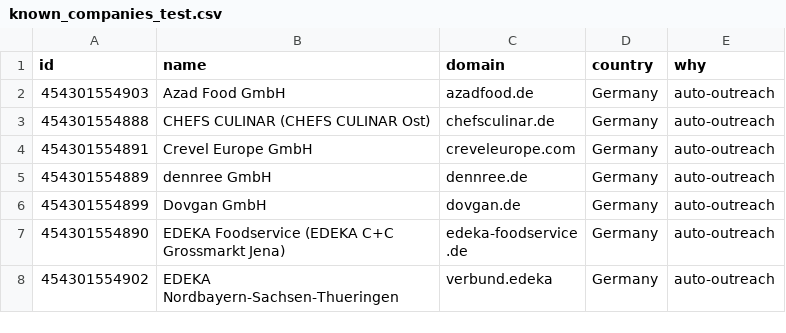
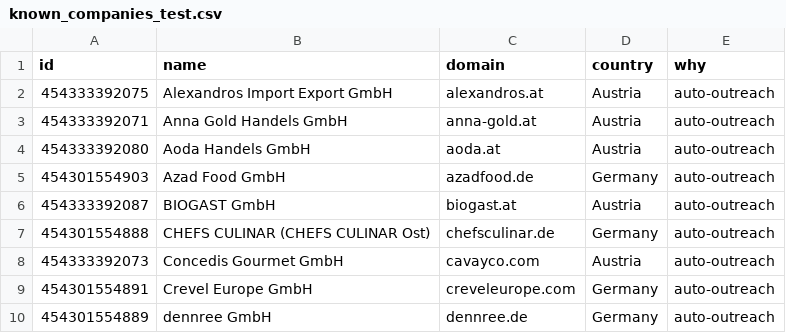
Before and after one commit to amodhsharma/diablo-outreach-v2, a CSV file: data/known_companies_test.csv, drawn as a sheet; only a part is shown; the shorter side is filled out with more unchanged rows; the diff covers the shown part only; the diff names each change by its address in the sheet, - before the commit and + after, or states it on an @@ line.

```diff
--- a/data/known_companies_test.csv
+++ b/data/known_companies_test.csv
+row 2: 454333392075 | Alexandros Import Export GmbH | alexandros.at | Austria | auto-outreach
+row 3: 454333392071 | Anna Gold Handels GmbH | anna-gold.at | Austria | auto-outreach
+row 4: 454333392080 | Aoda Handels GmbH | aoda.at | Austria | auto-outreach
+row 6: 454333392087 | BIOGAST GmbH | biogast.at | Austria | auto-outreach
+row 8: 454333392073 | Concedis Gourmet GmbH | cavayco.com | Austria | auto-outreach
```
Also changed, not shown: 14 added rows elsewhere in this file, 1 other file.
